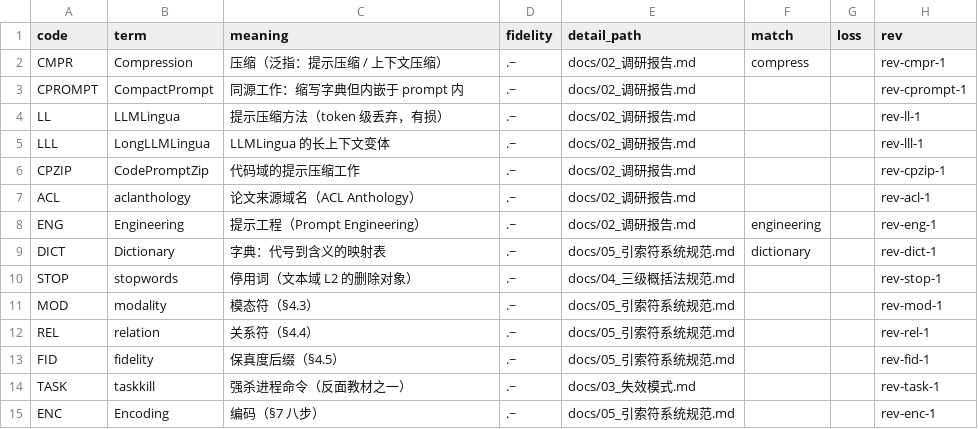
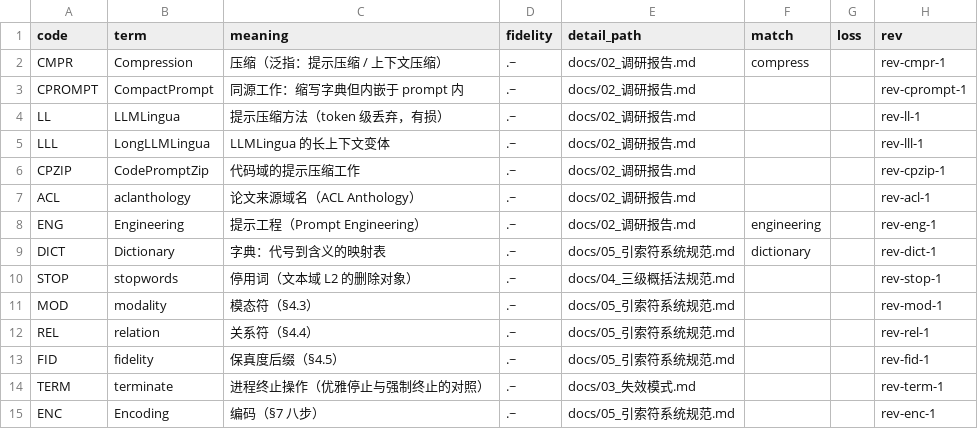
Before and after one commit to thy56/agent-codebook, a TSV file: examples/docs_corpus.lexicon.tsv, drawn as a sheet.

Commit message:
docs: replace private example content with neutral examples
The minimal example in the spec used the author's own operational rules
verbatim. Replaced with neutral, generic examples that keep the same
structure and the same numbers (118 chars original, 45 chars stream,
2.62:1), so no measurement in the docs changes.

Also in this pass:
- removed stale statements claiming no benchmark exists, now that
  tools/benchmark.py provides one
- replaced the one real number-vs-file test with a measurement taken
  from the vectors on disk; the previous assertion compared two
  constants and could never fail
- dropped a few platform-specific references

All 43 tests pass, exit code 0.

```diff
--- a/examples/docs_corpus.lexicon.tsv
+++ b/examples/docs_corpus.lexicon.tsv
@@ -13,3 +13,3 @@ REL	relation	关系符（§4.4）	.~	docs/05_引索符系统规范.md			rev-rel-
 FID	fidelity	保真度后缀（§4.5）	.~	docs/05_引索符系统规范.md			rev-fid-1
-TASK	taskkill	强杀进程命令（反面教材之一）	.~	docs/03_失效模式.md			rev-task-1
+TERM	terminate	进程终止操作（优雅停止与强制终止的对照）	.~	docs/03_失效模式.md			rev-term-1
 ENC	Encoding	编码（§7 八步）	.~	docs/05_引索符系统规范.md			rev-enc-1
```
Also changed, not shown: 19 other files.
